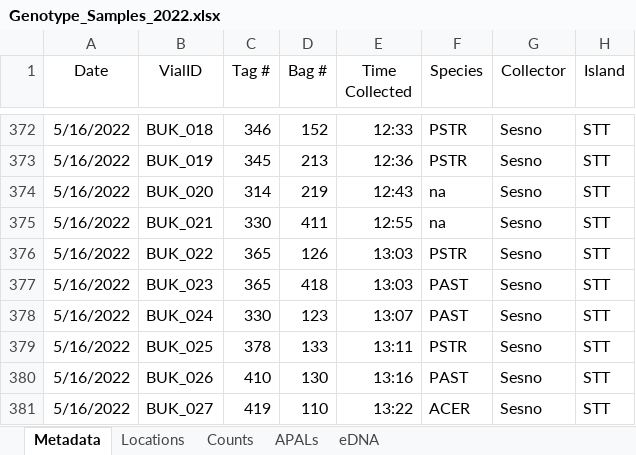
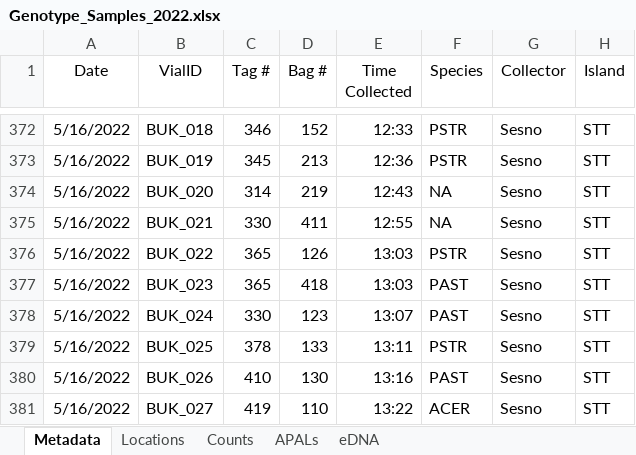
Before and after one commit to sesno/Coral-Sampling, an Excel workbook: Data/Genotype_Samples_2022.xlsx, sheet Metadata, drawn as a sheet; only a part is shown, gaps mark what is left out; values as stored, in another font and other column widths than the file's, no borders; charts and pictures not drawn; the diff covers the shown part only; the diff names each change by its address in the sheet, - before the commit and + after, or states it on an @@ line.

```diff
--- a/Data/Genotype_Samples_2022.xlsx (sheet Metadata)
+++ b/Data/Genotype_Samples_2022.xlsx (sheet Metadata)
-F374:F375 (Species): na
+F374:F375 (Species): NA
```
Also changed, not shown: 100 added rows elsewhere in this sheet, 15 other files.
